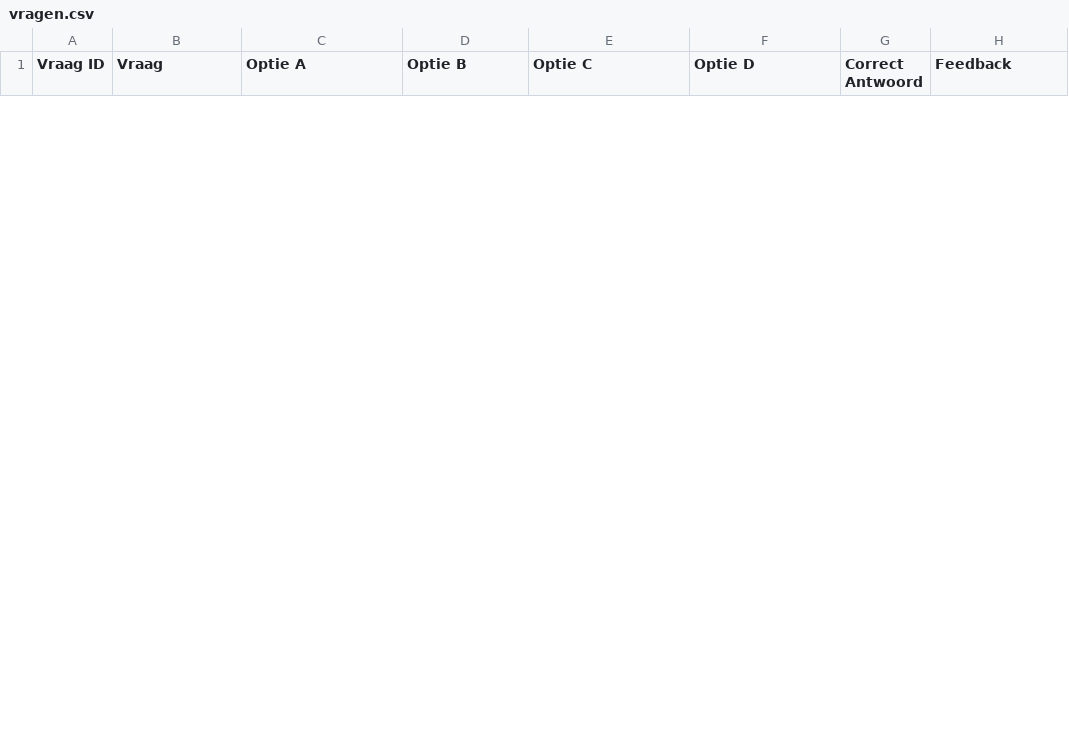
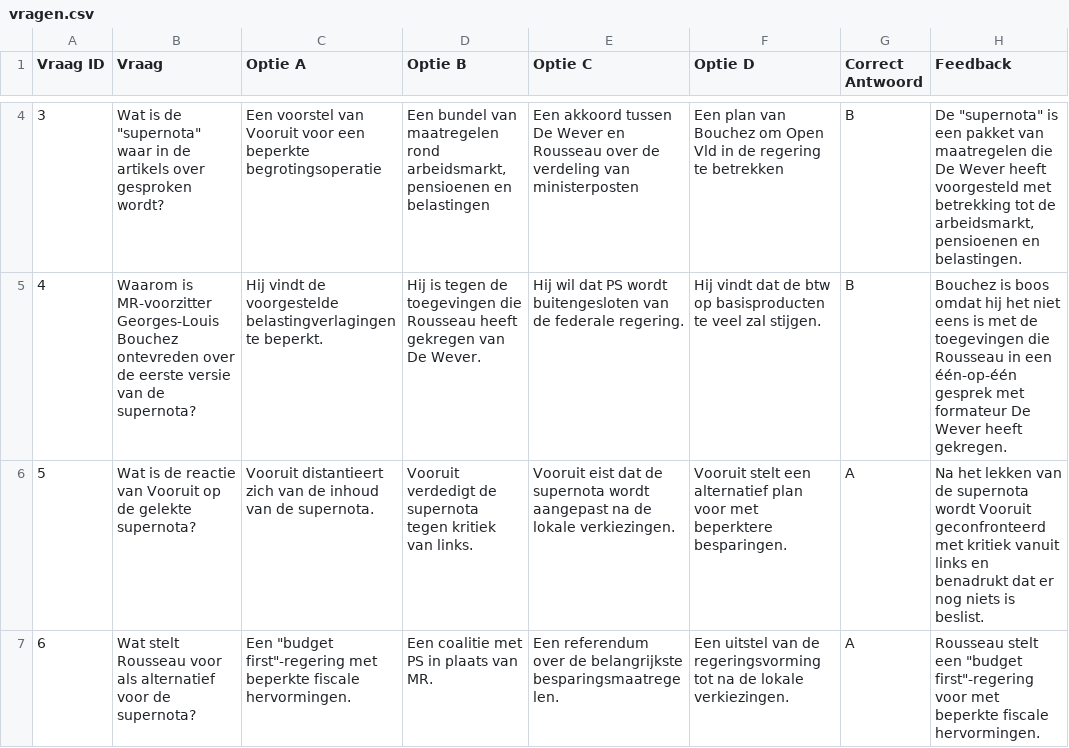
Before and after one commit to stefanost2/politiek-quiz, a CSV file: vragen.csv, drawn as a sheet; only a part is shown, gaps mark what is left out; the diff covers the shown part only; the diff names each change by its address in the sheet, - before the commit and + after, or states it on an @@ line.

Commit message:
Update vragen

```diff
--- a/vragen.csv
+++ b/vragen.csv
+row 4: 3 | Wat is de "supernota" waar in de artikels over gesproken wordt? | Een voorstel van Vooruit voor een beperkte begrotingsoperatie | Een bundel van maatregelen rond arbeidsmarkt, pensioenen en belastingen | Een akkoord tussen De Wever en Rousseau over de verdeling van ministerposten | Een plan van Bouchez om Open Vld in de regering te betrekken | B | De "supernota" is een pakket van maatregelen die De Wever heeft voorgesteld met betrekking tot de arbeidsmarkt, pensioenen en belastingen.
+row 5: 4 | Waarom is MR-voorzitter Georges-Louis Bouchez ontevreden over de eerste versie van de supernota? | Hij vindt de voorgestelde belastingverlagingen te beperkt. | Hij is tegen de toegevingen die Rousseau heeft gekregen van De Wever. | Hij wil dat PS wordt buitengesloten van de federale regering. | Hij vindt dat de btw op basisproducten te veel zal stijgen. | B | Bouchez is boos omdat hij het niet eens is met de toegevingen die Rousseau in een één-op-één gesprek met formateur De Wever heeft gekregen.
+row 6: 5 | Wat is de reactie van Vooruit op de gelekte supernota? | Vooruit distantieert zich van de inhoud van de supernota. | Vooruit verdedigt de supernota tegen kritiek van links. | Vooruit eist dat de supernota wordt aangepast na de lokale verkiezingen. | Vooruit stelt een alternatief plan voor met beperktere besparingen. | A | Na het lekken van de supernota wordt Vooruit geconfronteerd met kritiek vanuit links en benadrukt dat er nog niets is beslist.
+row 7: 6 | Wat stelt Rousseau voor als alternatief voor de supernota? | Een "budget first"-regering met beperkte fiscale hervormingen. | Een coalitie met PS in plaats van MR. | Een referendum over de belangrijkste besparingsmaatregelen. | Een uitstel van de regeringsvorming tot na de lokale verkiezingen. | A | Rousseau stelt een "budget first"-regering voor met beperkte fiscale hervormingen.
```
Also changed, not shown: 6 added rows and 5 removed rows elsewhere in this file.
